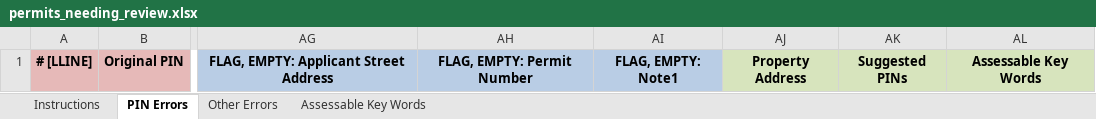
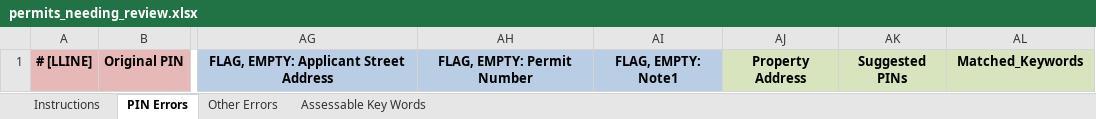
Before and after one commit to ccao-data/extract-permits, an Excel workbook: chicago/templates/permits_needing_review.xlsx, sheet PIN Errors, drawn as a sheet; only a part is shown, gaps mark what is left out; values as stored, in another font and other column widths than the file's, no borders; the diff names each change by its address in the sheet, - before the commit and + after, or states it on an @@ line.

Commit message:
move keywords out of function

```diff
--- a/chicago/templates/permits_needing_review.xlsx (sheet PIN Errors)
+++ b/chicago/templates/permits_needing_review.xlsx (sheet PIN Errors)
-AL1: Assessable Key Words
+AL1: Matched_Keywords
```
Also changed, not shown: sheet Assessable Key Words, sheet Instructions, sheet Other Errors, 1 other file.
